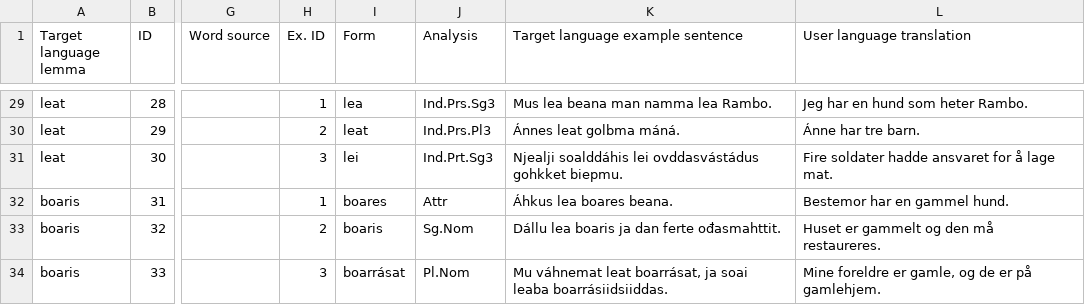
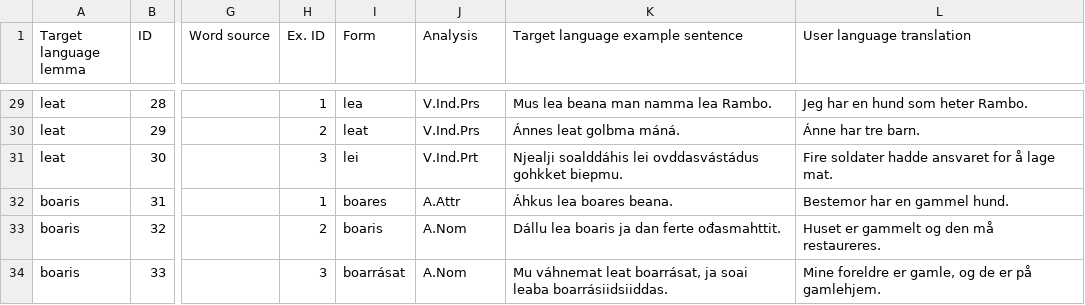
Before and after one commit to smartool/data-sme-nob, a CSV file: SMARTool_data.csv, drawn as a sheet; only a part is shown, gaps mark what is left out; the diff covers the shown part only; the diff names each change by its address in the sheet, - before the commit and + after, or states it on an @@ line.

```diff
--- a/SMARTool_data.csv
+++ b/SMARTool_data.csv
-J29 (Analysis): Ind.Prs.Sg3
+J29 (Analysis): V.Ind.Prs
-J30 (Analysis): Ind.Prs.Pl3
+J30 (Analysis): V.Ind.Prs
-J31 (Analysis): Ind.Prt.Sg3
+J31 (Analysis): V.Ind.Prt
-J32 (Analysis): Attr
+J32 (Analysis): A.Attr
-J33 (Analysis): Sg.Nom
+J33 (Analysis): A.Nom
-J34 (Analysis): Pl.Nom
+J34 (Analysis): A.Nom
```
Also changed, not shown: 27 edited cells elsewhere in this file, SMARTool_data_Abbreviations.csv.
